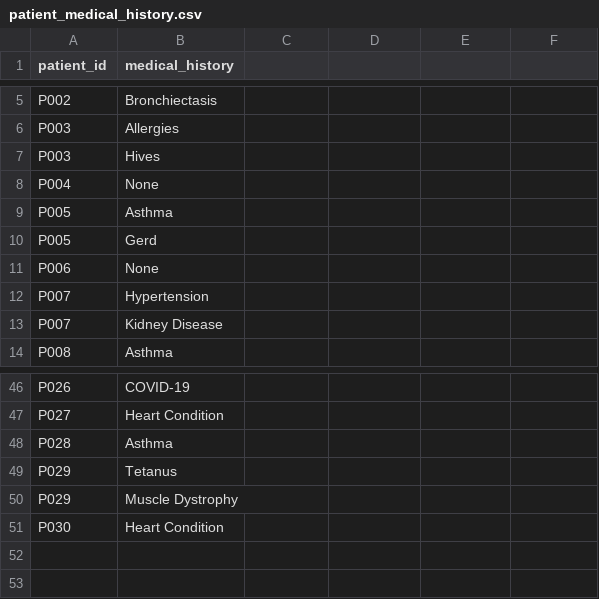
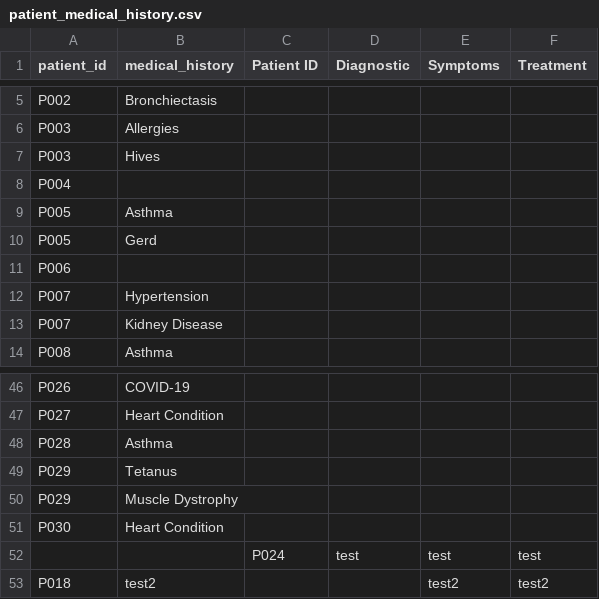
Before and after one commit to Sam-Gunawan/Healthcare-Dashboard, a CSV file: dataset/patient_medical_history.csv, drawn as a sheet; only a part is shown, gaps mark what is left out; the diff names each change by its address in the sheet, - before the commit and + after, or states it on an @@ line.

Commit message:
patients automatically adds to their medical history and is now connected to MedicalRecord

```diff
--- a/dataset/patient_medical_history.csv
+++ b/dataset/patient_medical_history.csv
-C1: (empty)
+C1: Patient ID
-D1: (empty)
+D1: Diagnostic
-E1: (empty)
+E1: Symptoms
-F1: (empty)
+F1: Treatment
-B8 (medical_history): None
+B8 (medical_history): (empty)
-B11 (medical_history): None
+B11 (medical_history): (empty)
+row 52:  |  | P024 | test | test | test
+row 53: P018 | test2 |  |  | test2 | test2
```
Also changed, not shown: dataset/appointments.csv, 3 other files.
